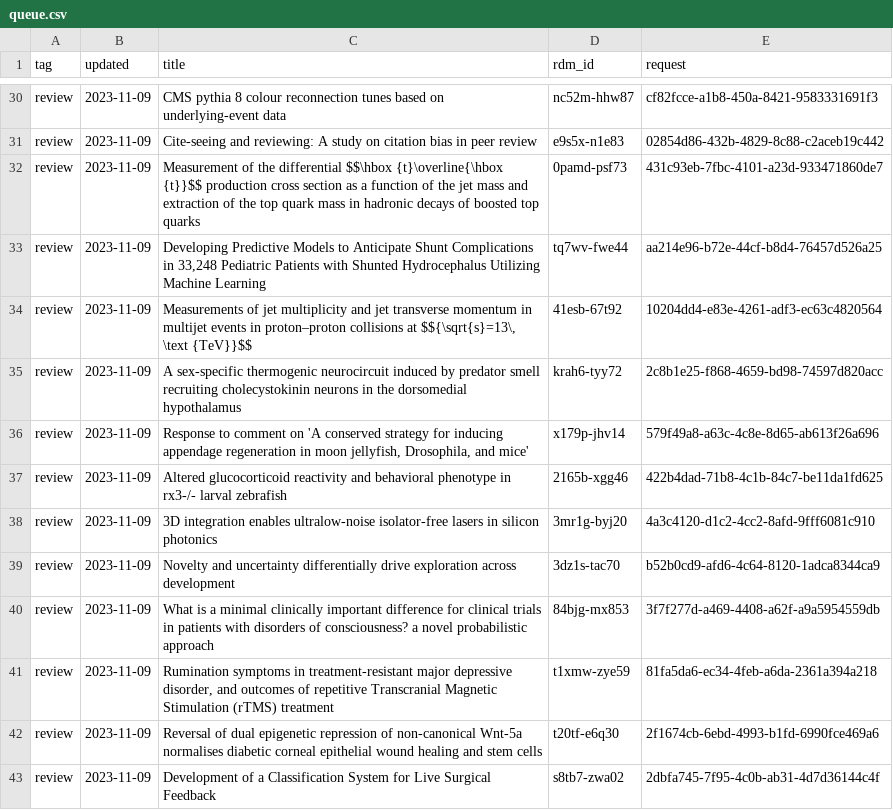
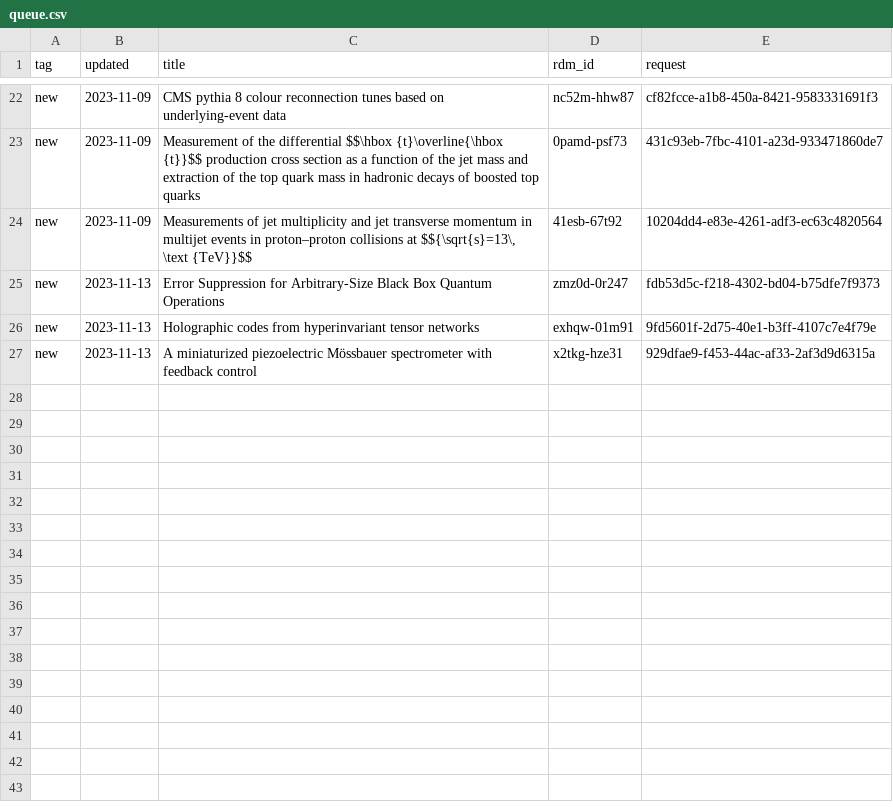
Before and after one commit to caltechlibrary/irdm-queue-portal, a CSV file: queue.csv, drawn as a sheet; only a part is shown, gaps mark what is left out; removed rows and columns are numbered as before the commit, all else as after; the diff covers the shown part only; the diff names each change by its address in the sheet, - before the commit and + after, or states it on an @@ line.

```diff
--- a/queue.csv
+++ b/queue.csv
-A22 (tag): review
+A22 (tag): new
-row 31: review | 2023-11-09 | Cite-seeing and reviewing: A study on citation bias in peer review | e9s5x-n1e83 | 02854d86-432b-4829-8c88-c2aceb19c442
-A23 (tag): review
+A23 (tag): new
-row 33: review | 2023-11-09 | Developing Predictive Models to Anticipate Shunt Complications in 33,248 Pediatric Patients with Shunted Hydrocephalus Utilizing Machine Learning | tq7wv-fwe44 | aa214e96-b72e-44cf-b8d4-76457d526a25
-A24 (tag): review
+A24 (tag): new
-row 35: review | 2023-11-09 | A sex-specific thermogenic neurocircuit induced by predator smell recruiting cholecystokinin neurons in the dorsomedial hypothalamus | krah6-tyy72 | 2c8b1e25-f868-4659-bd98-74597d820acc
-row 36: review | 2023-11-09 | Response to comment on 'A conserved strategy for inducing appendage regeneration in moon jellyfish, Drosophila, and mice' | x179p-jhv14 | 579f49a8-a63c-4c8e-8d65-ab613f26a696
-row 37: review | 2023-11-09 | Altered glucocorticoid reactivity and behavioral phenotype in rx3-/- larval zebrafish | 2165b-xgg46 | 422b4dad-71b8-4c1b-84c7-be11da1fd625
-row 38: review | 2023-11-09 | 3D integration enables ultralow-noise isolator-free lasers in silicon photonics | 3mr1g-byj20 | 4a3c4120-d1c2-4cc2-8afd-9fff6081c910
-row 39: review | 2023-11-09 | Novelty and uncertainty differentially drive exploration across development | 3dz1s-tac70 | b52b0cd9-afd6-4c64-8120-1adca8344ca9
-row 40: review | 2023-11-09 | What is a minimal clinically important difference for clinical trials in patients with disorders of consciousness? a novel probabilistic approach | 84bjg-mx853 | 3f7f277d-a469-4408-a62f-a9a5954559db
-row 41: review | 2023-11-09 | Rumination symptoms in treatment-resistant major depressive disorder, and outcomes of repetitive Transcranial Magnetic Stimulation (rTMS) treatment | t1xmw-zye59 | 81fa5da6-ec34-4feb-a6da-2361a394a218
-row 42: review | 2023-11-09 | Reversal of dual epigenetic repression of non-canonical Wnt-5a normalises diabetic corneal epithelial wound healing and stem cells | t20tf-e6q30 | 2f1674cb-6ebd-4993-b1fd-6990fce469a6
-row 43: review | 2023-11-09 | Development of a Classification System for Live Surgical Feedback | s8tb7-zwa02 | 2dbfa745-7f95-4c0b-ab31-4d7d36144c4f
+row 25: new | 2023-11-13 | Error Suppression for Arbitrary-Size Black Box Quantum Operations | zmz0d-0r247 | fdb53d5c-f218-4302-bd04-b75dfe7f9373
+row 26: new | 2023-11-13 | Holographic codes from hyperinvariant tensor networks | exhqw-01m91 | 9fd5601f-2d75-40e1-b3ff-4107c7e4f79e
+row 27: new | 2023-11-13 | A miniaturized piezoelectric Mössbauer spectrometer with feedback control | x2tkg-hze31 | 929dfae9-f453-44ac-af33-2af3d9d6315a
```
Also changed, not shown: 8 removed rows and 17 edited cells elsewhere in this file, 1 other file.
